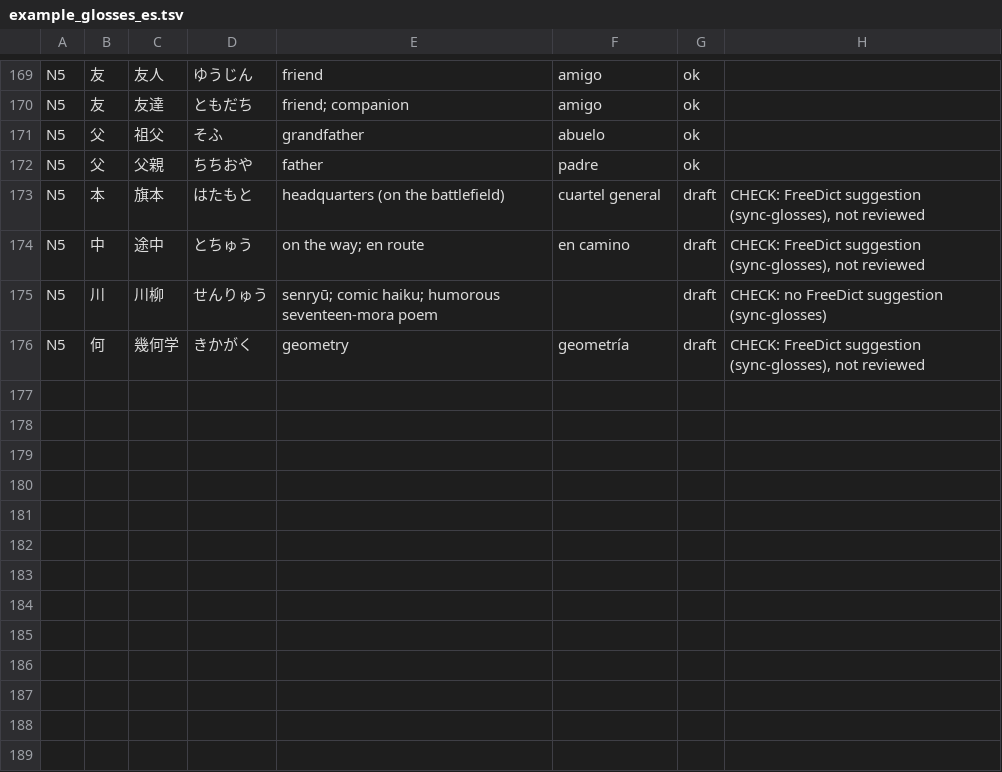
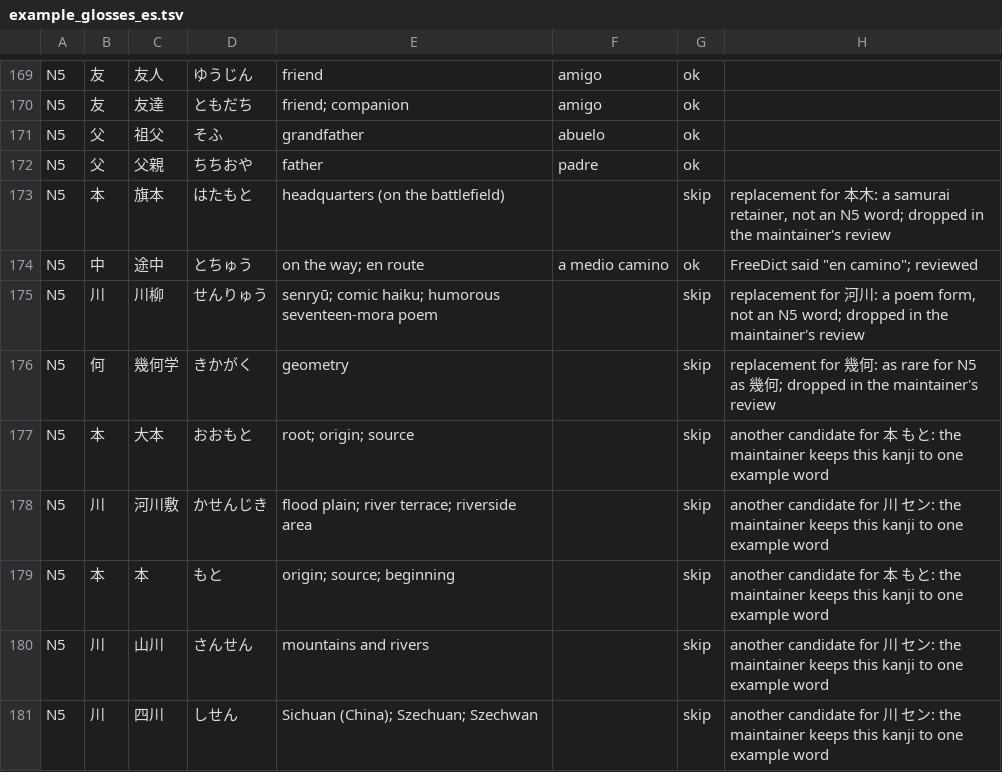
Before and after one commit to dcarnicer/tamagotcho, a TSV file: tools/pack-builder/data/example_glosses_es.tsv, drawn as a sheet; only a part is shown, gaps mark what is left out.

```diff
--- a/tools/pack-builder/data/example_glosses_es.tsv
+++ b/tools/pack-builder/data/example_glosses_es.tsv
@@ -172,5 +172,10 @@ N5	父	祖父	そふ	grandfather	abuelo	ok
 N5	父	父親	ちちおや	father	padre	ok	
-N5	本	旗本	はたもと	headquarters (on the battlefield)	cuartel general	draft	CHECK: FreeDict suggestion (sync-glosses), not reviewed
-N5	中	途中	とちゅう	on the way; en route	en camino	draft	CHECK: FreeDict suggestion (sync-glosses), not reviewed
-N5	川	川柳	せんりゅう	senryū; comic haiku; humorous seventeen-mora poem		draft	CHECK: no FreeDict suggestion (sync-glosses)
-N5	何	幾何学	きかがく	geometry	geometría	draft	CHECK: FreeDict suggestion (sync-glosses), not reviewed
+N5	本	旗本	はたもと	headquarters (on the battlefield)		skip	replacement for 本木: a samurai retainer, not an N5 word; dropped in the maintainer's review
+N5	中	途中	とちゅう	on the way; en route	a medio camino	ok	FreeDict said "en camino"; reviewed
+N5	川	川柳	せんりゅう	senryū; comic haiku; humorous seventeen-mora poem		skip	replacement for 河川: a poem form, not an N5 word; dropped in the maintainer's review
+N5	何	幾何学	きかがく	geometry		skip	replacement for 幾何: as rare for N5 as 幾何; dropped in the maintainer's review
+N5	本	大本	おおもと	root; origin; source		skip	another candidate for 本 もと: the maintainer keeps this kanji to one example word
+N5	川	河川敷	かせんじき	flood plain; river terrace; riverside area		skip	another candidate for 川 セン: the maintainer keeps this kanji to one example word
+N5	本	本	もと	origin; source; beginning		skip	another candidate for 本 もと: the maintainer keeps this kanji to one example word
+N5	川	山川	さんせん	mountains and rivers		skip	another candidate for 川 セン: the maintainer keeps this kanji to one example word
+N5	川	四川	しせん	Sichuan (China); Szechuan; Szechwan		skip	another candidate for 川 セン: the maintainer keeps this kanji to one example word
```
